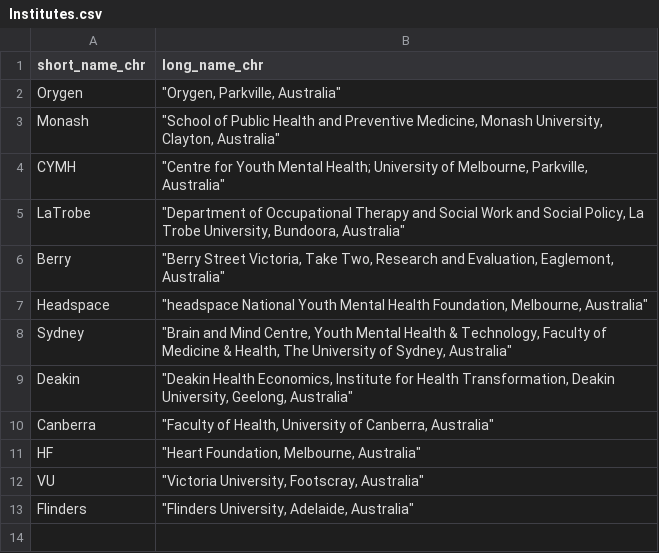
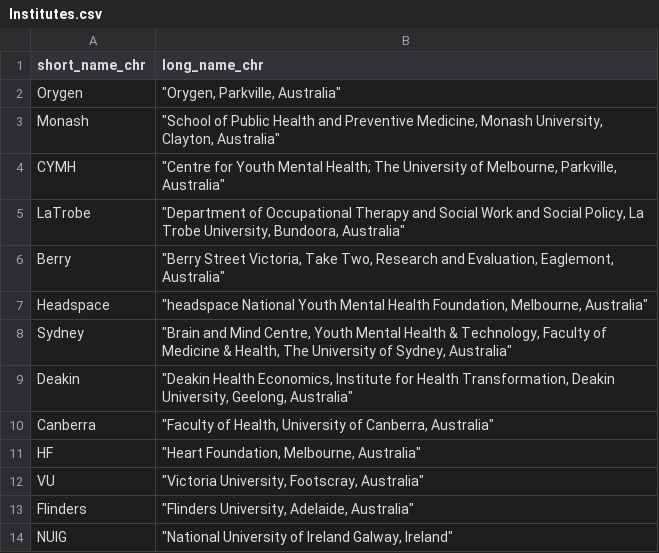
Before and after one commit to MUHEG/ready4fw_ss, a CSV file: Data/CSVs/Institutes.csv, drawn as a sheet.

```diff
--- a/Data/CSVs/Institutes.csv
+++ b/Data/CSVs/Institutes.csv
@@ -3,3 +3,3 @@ Orygen,"""Orygen, Parkville, Australia"""
 Monash,"""School of Public Health and Preventive Medicine, Monash University, Clayton, Australia"""
-CYMH,"""Centre for Youth Mental Health; University of Melbourne, Parkville, Australia"""
+CYMH,"""Centre for Youth Mental Health; The University of Melbourne, Parkville, Australia"""
 LaTrobe,"""Department of Occupational Therapy and Social Work and Social Policy, La Trobe University, Bundoora, Australia"""
@@ -13 +13,2 @@ VU,"""Victoria University, Footscray, Australia"""
 Flinders,"""Flinders University, Adelaide, Australia"""
+NUIG,"""National University of Ireland Galway, Ireland"""
```
Also changed, not shown: 24 other files.
